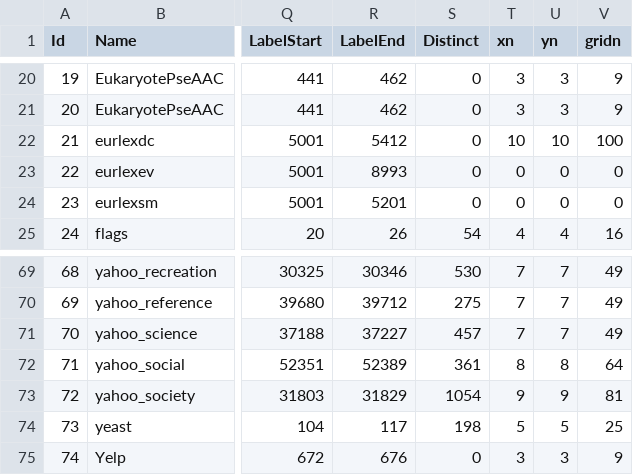
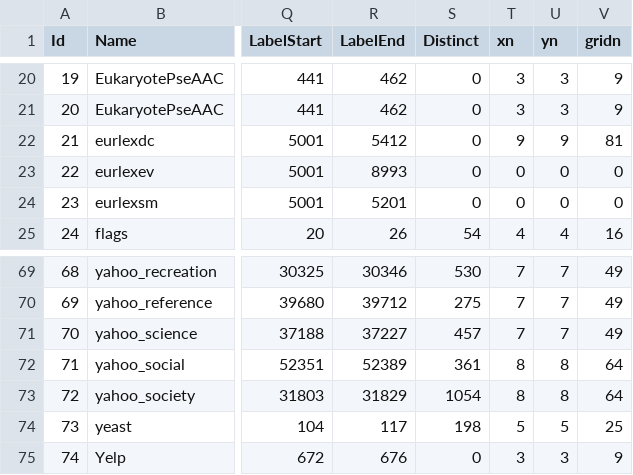
Before and after one commit to cissagatto/Best-Partition-Clus, a CSV file: datasets.csv, drawn as a sheet; only a part is shown, gaps mark what is left out; the diff names each change by its address in the sheet, - before the commit and + after, or states it on an @@ line.

Commit message:
Add files via upload

```diff
--- a/datasets.csv
+++ b/datasets.csv
-T22 (xn): 10
+T22 (xn): 9
-U22 (yn): 10
+U22 (yn): 9
-V22 (gridn): 100
+V22 (gridn): 81
-T73 (xn): 9
+T73 (xn): 8
-U73 (yn): 9
+U73 (yn): 8
-V73 (gridn): 81
+V73 (gridn): 64
```
